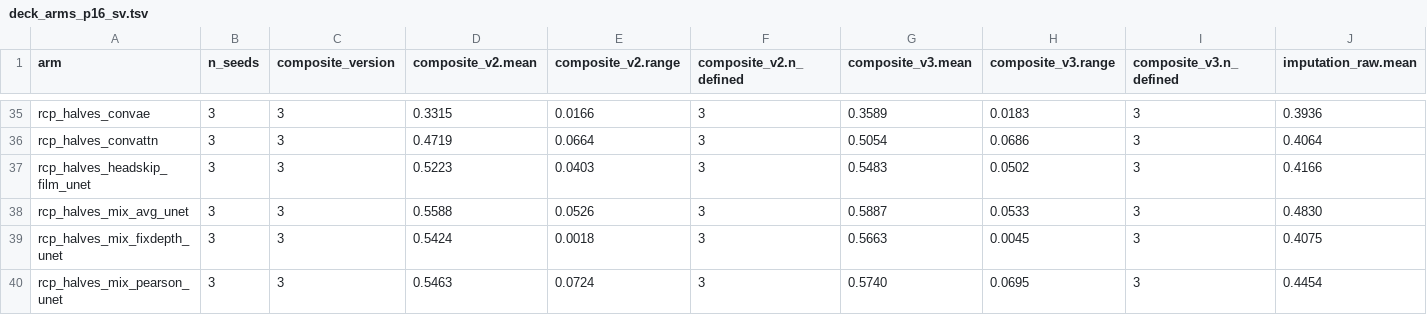
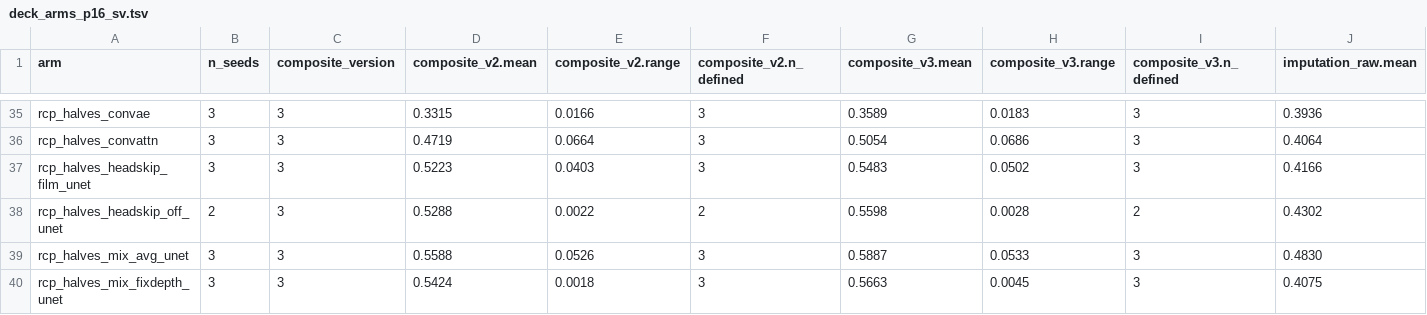
Before and after one commit to mehdiforoozandeh/CANDII, a TSV file: cruxvault/presentations/t370-minicandi-recipe/data/deck_arms_p16_sv.tsv, drawn as a sheet; only a part is shown, gaps mark what is left out; the shorter side is filled out with more unchanged rows; rows hold the shown columns only; the diff names each change by its address in the sheet, - before the commit and + after, or states it on an @@ line.

```diff
--- a/cruxvault/presentations/t370-minicandi-recipe/data/deck_arms_p16_sv.tsv
+++ b/cruxvault/presentations/t370-minicandi-recipe/data/deck_arms_p16_sv.tsv
+row 38: rcp_halves_headskip_off_unet | 2 | 3 | 0.5288 | 0.0022 | 2 | 0.5598 | 0.0028 | 2 | 0.4302
```
Also changed, not shown: cruxvault/presentations/t370-minicandi-recipe/data/copy_gain_p16_sv.tsv, cruxvault/presentations/t370-minicandi-recipe/data/deck_arms_p256_sv.tsv, 10 other files.
